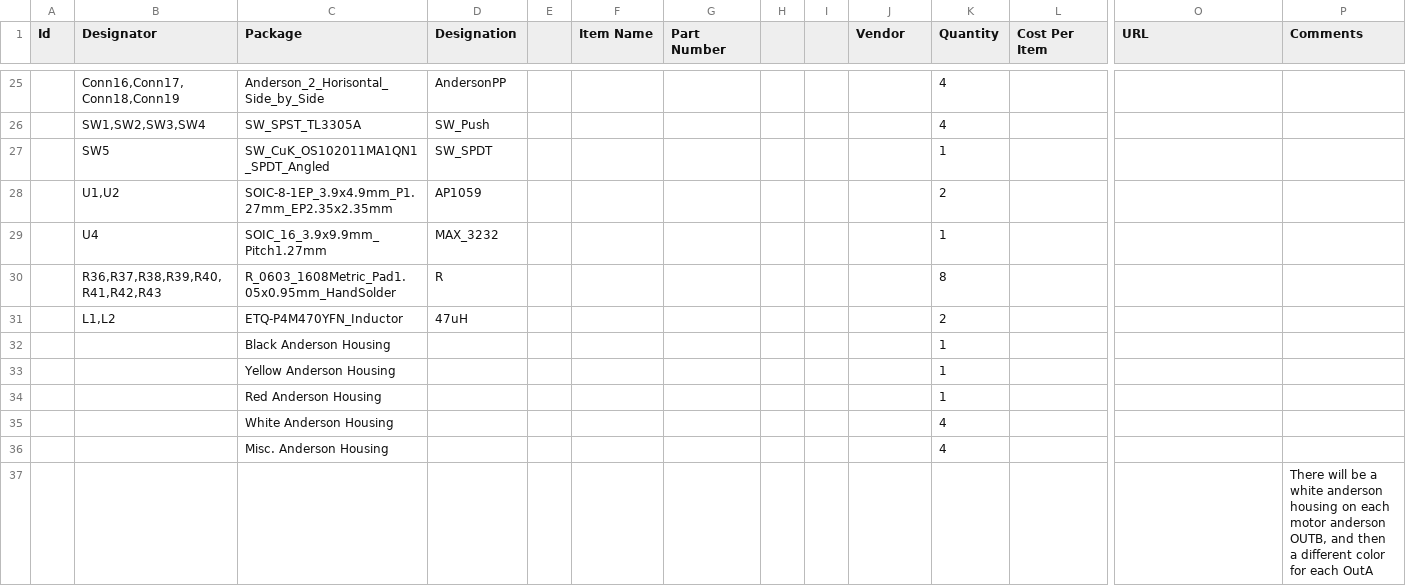
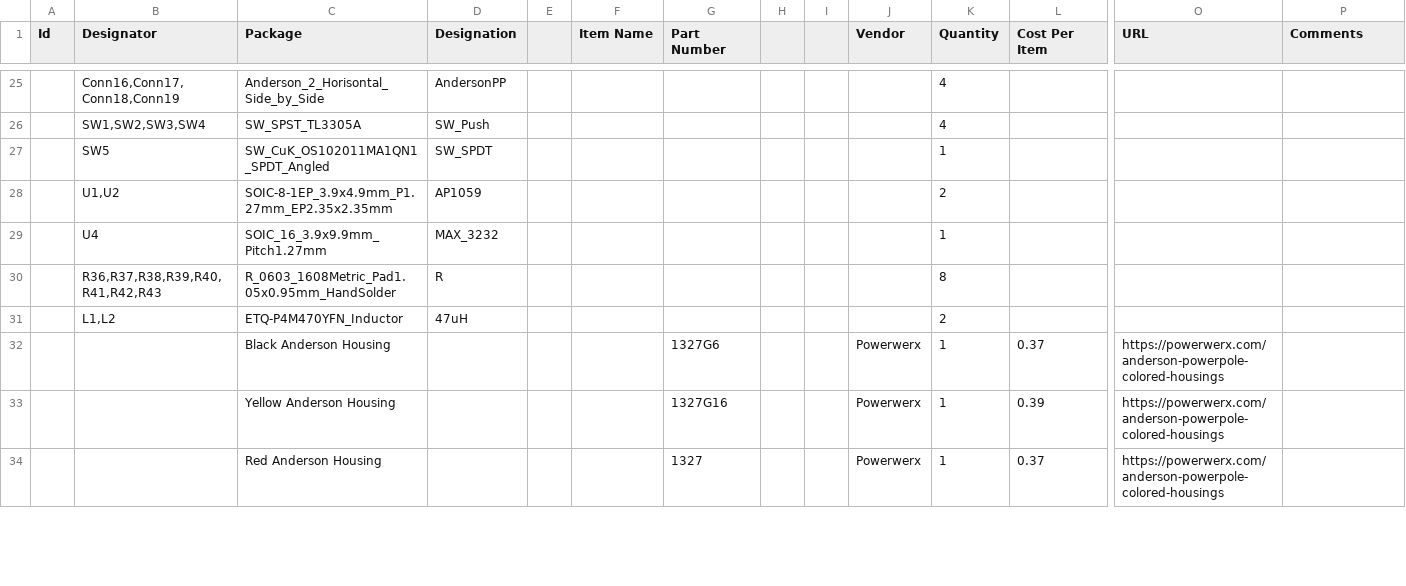
Before and after one commit to MissouriMRDT/ArmBoard_Hardware, a CSV file: Documentation/ArmMotorController_Hardware_BOM.csv, drawn as a sheet; only a part is shown, gaps mark what is left out; removed rows and columns are numbered as before the commit, all else as after; rows hold the shown columns only; the diff covers the shown part only; the diff names each change by its address in the sheet, - before the commit and + after, or states it on an @@ line.

Commit message:
continued bom

```diff
--- a/Documentation/ArmMotorController_Hardware_BOM.csv
+++ b/Documentation/ArmMotorController_Hardware_BOM.csv
-row 32:  |  | Black Anderson Housing |  |  |  |  |  |  |  | 1
-row 33:  |  | Yellow Anderson Housing |  |  |  |  |  |  |  | 1
-row 34:  |  | Red Anderson Housing |  |  |  |  |  |  |  | 1
-row 35:  |  | White Anderson Housing |  |  |  |  |  |  |  | 4
-row 36:  |  | Misc. Anderson Housing |  |  |  |  |  |  |  | 4
-row 37:  |  |  |  |  |  |  |  |  |  |  |  |  | There will be a white anderson housing on each motor anderson OUTB, and then a different color for each OutA
+row 32:  |  | Black Anderson Housing |  |  |  | 1327G6 |  |  | Powerwerx | 1 | 0.37 | https://powerwerx.com/anderson-powerpole-colored-housings
+row 33:  |  | Yellow Anderson Housing |  |  |  | 1327G16 |  |  | Powerwerx | 1 | 0.39 | https://powerwerx.com/anderson-powerpole-colored-housings
+row 34:  |  | Red Anderson Housing |  |  |  | 1327 |  |  | Powerwerx | 1 | 0.37 | https://powerwerx.com/anderson-powerpole-colored-housings
```
Also changed, not shown: 8 added rows and 4 edited cells elsewhere in this file.
